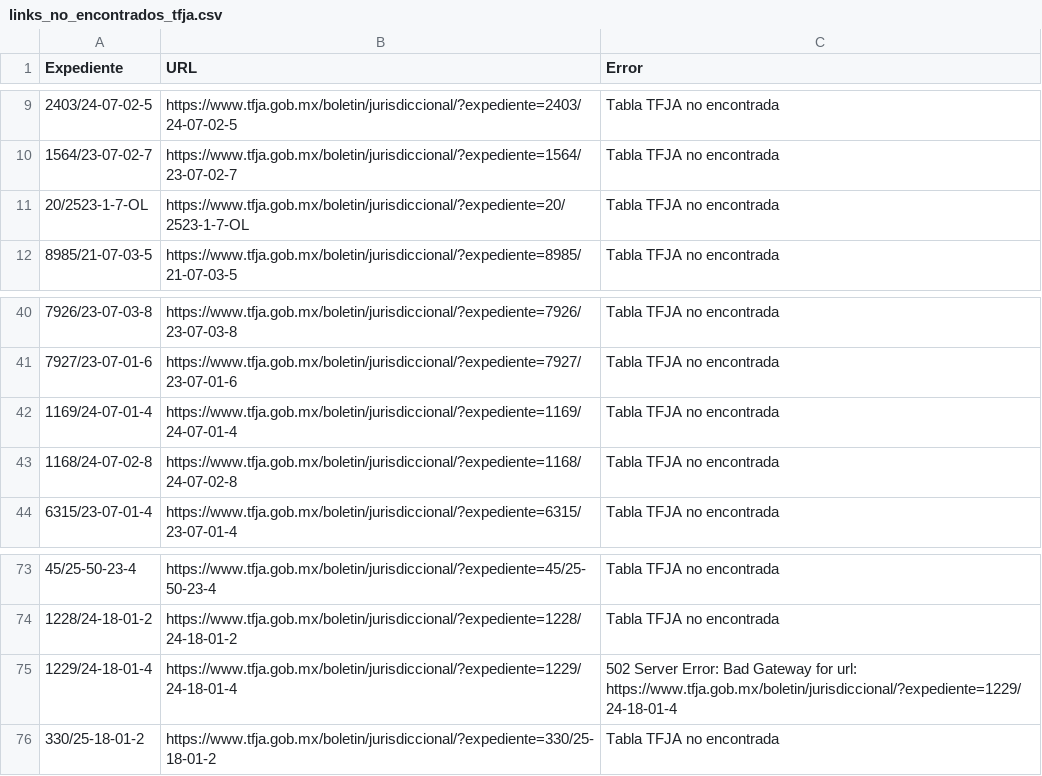
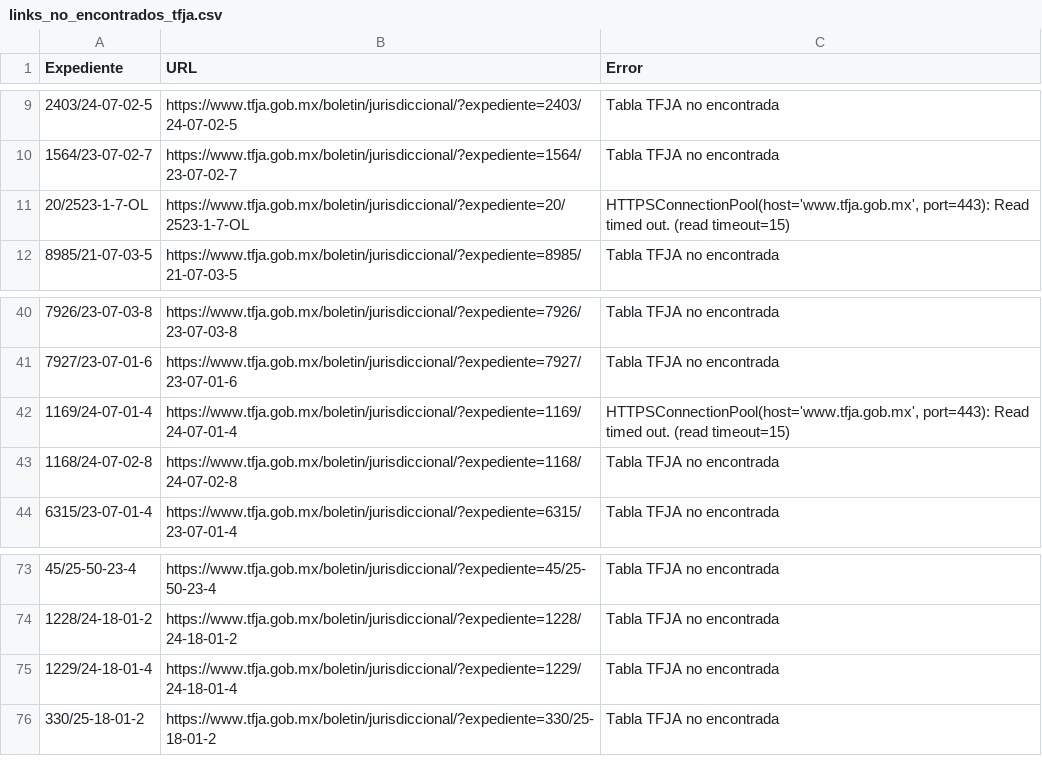
Before and after one commit to EdsonGonzalez01/Donaldo, a CSV file: files/links_no_encontrados_tfja.csv, drawn as a sheet; only a part is shown, gaps mark what is left out; the diff covers the shown part only.

```diff
--- a/files/links_no_encontrados_tfja.csv
+++ b/files/links_no_encontrados_tfja.csv
@@ -10,3 +10,3 @@
 1564/23-07-02-7,https://www.tfja.gob.mx/boletin/jurisdiccional/?expediente=1564/23-07-02-7,Tabla TFJA no encontrada
-20/2523-1-7-OL,https://www.tfja.gob.mx/boletin/jurisdiccional/?expediente=20/2523-1-7-OL,Tabla TFJA no encontrada
+20/2523-1-7-OL,https://www.tfja.gob.mx/boletin/jurisdiccional/?expediente=20/2523-1-7-OL,"HTTPSConnectionPool(host='www.tfja.gob.mx', port=443): Read timed out. (read timeout=15)"
 8985/21-07-03-5,https://www.tfja.gob.mx/boletin/jurisdiccional/?expediente=8985/21-07-03-5,Tabla TFJA no encontrada
@@ -41,3 +41,3 @@
 7927/23-07-01-6,https://www.tfja.gob.mx/boletin/jurisdiccional/?expediente=7927/23-07-01-6,Tabla TFJA no encontrada
-1169/24-07-01-4,https://www.tfja.gob.mx/boletin/jurisdiccional/?expediente=1169/24-07-01-4,Tabla TFJA no encontrada
+1169/24-07-01-4,https://www.tfja.gob.mx/boletin/jurisdiccional/?expediente=1169/24-07-01-4,"HTTPSConnectionPool(host='www.tfja.gob.mx', port=443): Read timed out. (read timeout=15)"
 1168/24-07-02-8,https://www.tfja.gob.mx/boletin/jurisdiccional/?expediente=1168/24-07-02-8,Tabla TFJA no encontrada
@@ -74,3 +74,3 @@
 1228/24-18-01-2,https://www.tfja.gob.mx/boletin/jurisdiccional/?expediente=1228/24-18-01-2,Tabla TFJA no encontrada
-1229/24-18-01-4,https://www.tfja.gob.mx/boletin/jurisdiccional/?expediente=1229/24-18-01-4,502 Server Error: Bad Gateway for url: https://www.tfja.gob.mx/boletin/jurisdiccional/?expediente=1229/24-18-01-4
+1229/24-18-01-4,https://www.tfja.gob.mx/boletin/jurisdiccional/?expediente=1229/24-18-01-4,Tabla TFJA no encontrada
 330/25-18-01-2,https://www.tfja.gob.mx/boletin/jurisdiccional/?expediente=330/25-18-01-2,Tabla TFJA no encontrada
```
Also changed, not shown: 11 edited cells elsewhere in this file, 1 other file.
